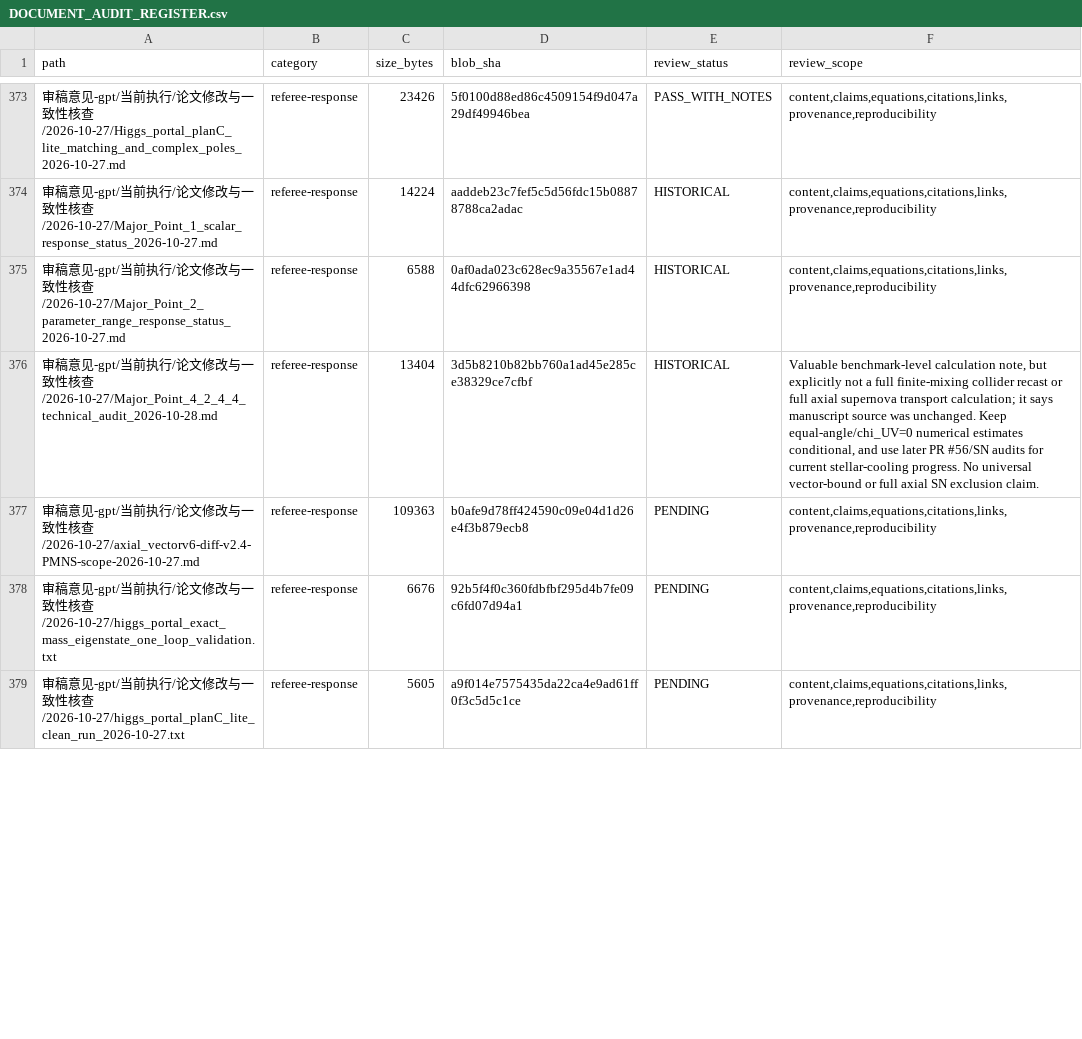
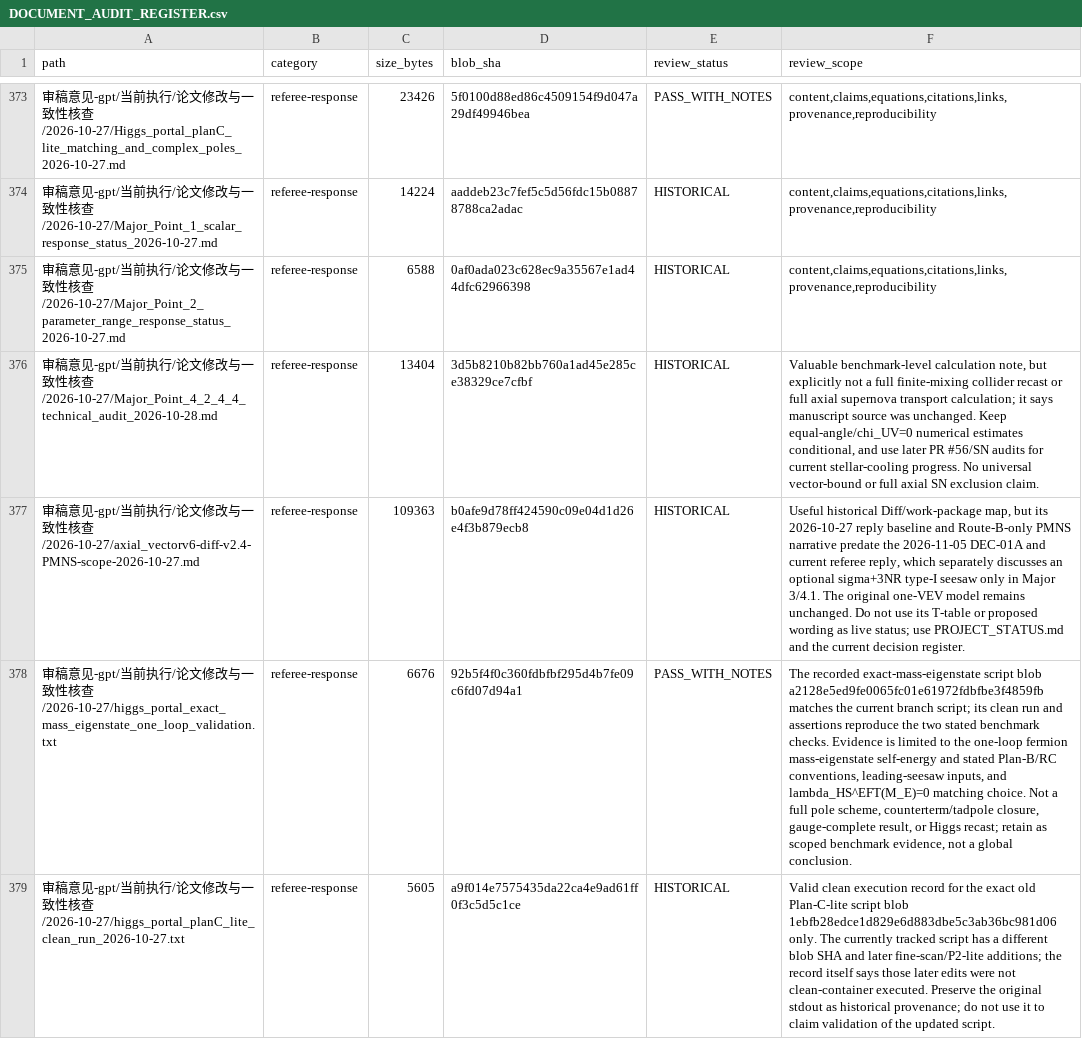
Before and after one commit to lm846802297-bit/axial-vector-review-response, a CSV file: docs/repository-management/DOCUMENT_AUDIT_REGISTER.csv, drawn as a sheet; only a part is shown, gaps mark what is left out; the diff covers the shown part only; the diff names each change by its address in the sheet, - before the commit and + after, or states it on an @@ line.

Commit message:
docs: review PMNS portal and scalar constraint records

```diff
--- a/docs/repository-management/DOCUMENT_AUDIT_REGISTER.csv
+++ b/docs/repository-management/DOCUMENT_AUDIT_REGISTER.csv
-E377 (review_status): PENDING
+E377 (review_status): HISTORICAL
-F377 (review_scope): content,claims,equations,citations,links,provenance,reproducibility
+F377 (review_scope): Useful historical Diff/work-package map, but its 2026-10-27 reply baseline and Route-B-only PMNS narrative predate the 2026-11-05 DEC-01A and current referee reply, which separately discusses an optional sigma+3NR type-I seesaw only in Major 3/4.1. The original one-VEV model remains unchanged. Do not use its T-table or proposed wording as live status; use PROJECT_STATUS.md and the current decision register.
-E378 (review_status): PENDING
+E378 (review_status): PASS_WITH_NOTES
-F378 (review_scope): content,claims,equations,citations,links,provenance,reproducibility
+F378 (review_scope): The recorded exact-mass-eigenstate script blob a2128e5ed9fe0065fc01e61972fdbfbe3f4859fb matches the current branch script; its clean run and assertions reproduce the two stated benchmark checks. Evidence is limited to the one-loop fermion mass-eigenstate self-energy and stated Plan-B/RC conventions, leading-seesaw inputs, and lambda_HS^EFT(M_E)=0 matching choice. Not a full pole scheme, counterterm/tadpole closure, gauge-complete result, or Higgs recast; retain as scoped benchmark evidence, not a global conclusion.
-E379 (review_status): PENDING
+E379 (review_status): HISTORICAL
-F379 (review_scope): content,claims,equations,citations,links,provenance,reproducibility
+F379 (review_scope): Valid clean execution record for the exact old Plan-C-lite script blob 1ebfb28edce1d829e6d883dbe5c3ab36bc981d06 only. The currently tracked script has a different blob SHA and later fine-scan/P2-lite additions; the record itself says those later edits were not clean-container executed. Preserve the original stdout as historical provenance; do not use it to claim validation of the updated script.
```
Also changed, not shown: 6 edited cells elsewhere in this file, 1 other file.
